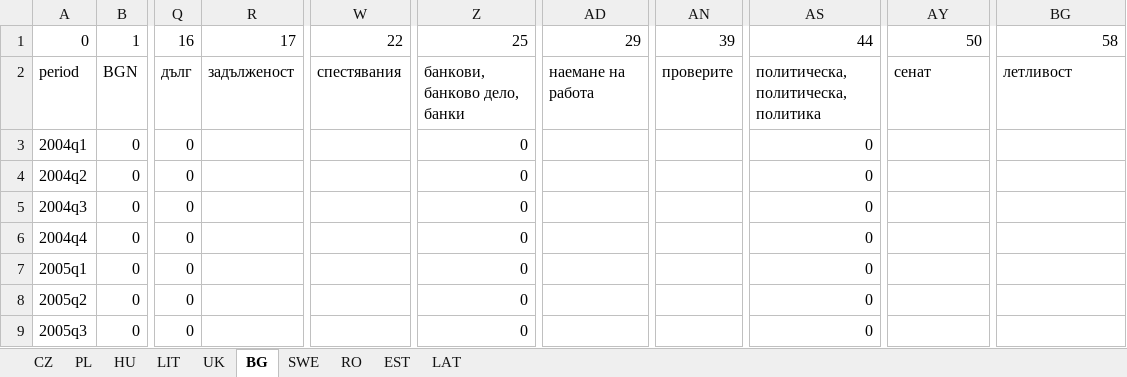
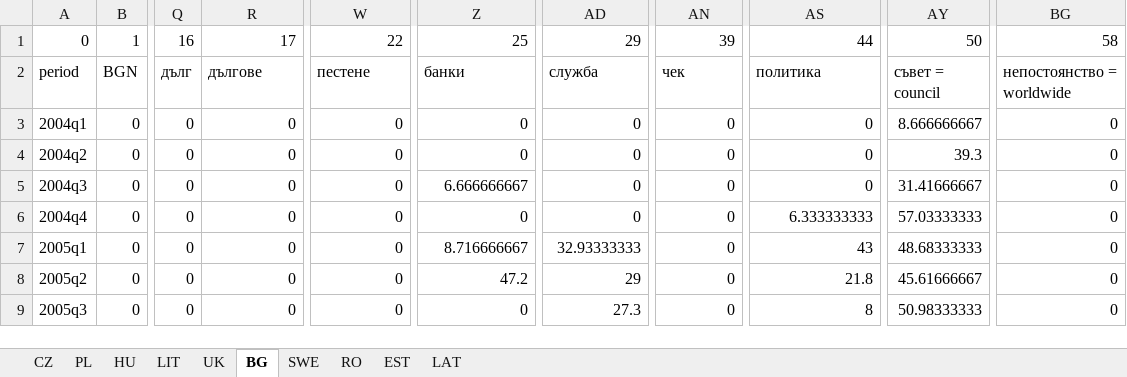
Before and after one commit to jontesek/mendelu-ustav-financi, an Excel workbook: google-trends/output/period_data.xlsx, sheet BG, drawn as a sheet; only a part is shown, gaps mark what is left out; values as stored, in another font and other column widths than the file's, no borders; the diff covers the shown part only; the diff names each change by its address in the sheet, - before the commit and + after, or states it on an @@ line.

```diff
--- a/google-trends/output/period_data.xlsx (sheet BG)
+++ b/google-trends/output/period_data.xlsx (sheet BG)
-R2: задълженост
+R2: дългове
-W2: спестявания
+W2: пестене
-Z2: банкови, банково дело, банки
+Z2: банки
-AD2: наемане на работа
+AD2: служба
-AN2: проверите
+AN2: чек
-AS2: политическа, политическа, политика
+AS2: политика
-AY2: сенат
+AY2: съвет = council
-BG2: летливост
+BG2: непостоянство = worldwide
-R3:R9: (empty)
+R3:R9: 0
-W3:W9: (empty)
+W3:W9: 0
-AD3:AD6: (empty)
+AD3:AD6: 0
-AN3:AN9: (empty)
+AN3:AN9: 0
-AY3: (empty)
+AY3: 8.666666667
-BG3:BG9: (empty)
+BG3:BG9: 0
-AY4: (empty)
+AY4: 39.3
-Z5: 0
+Z5: 6.666666667
-AY5: (empty)
+AY5: 31.41666667
-AS6: 0
+AS6: 6.333333333
-AY6: (empty)
+AY6: 57.03333333
-Z7: 0
+Z7: 8.716666667
-AD7: (empty)
+AD7: 32.93333333
-AS7: 0
+AS7: 43
-AY7: (empty)
+AY7: 48.68333333
-Z8: 0
+Z8: 47.2
-AD8: (empty)
+AD8: 29
-AS8: 0
+AS8: 21.8
-AY8: (empty)
+AY8: 45.61666667
-AD9: (empty)
+AD9: 27.3
-AS9: 0
+AS9: 8
-AY9: (empty)
+AY9: 50.98333333
```
Also changed, not shown: 296 edited cells elsewhere in this sheet, sheet RO, sheet LAT, sheet EST, sheet LIT, sheet HU, sheet PL, 3 more sheets, 3 other files.
